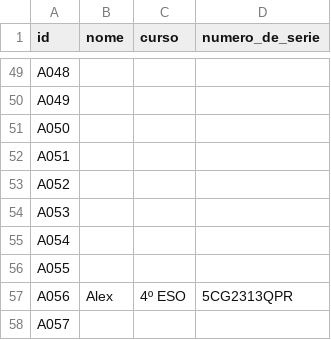
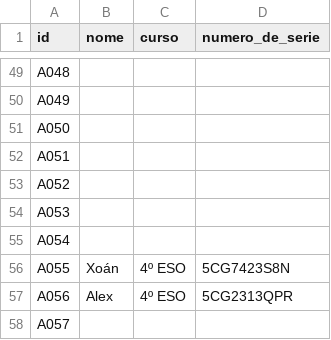
Before and after one commit to iesmarcocamballon/edixgal, a CSV file: datos.csv, drawn as a sheet; only a part is shown, gaps mark what is left out.

Commit message:
Actualización A55

```diff
--- a/datos.csv
+++ b/datos.csv
@@ -55,3 +55,3 @@ A053,,,
 A054,,,
-A055,,,
+A055,Xoán,4º ESO,5CG7423S8N
 A056,Alex,4º ESO,5CG2313QPR
```
